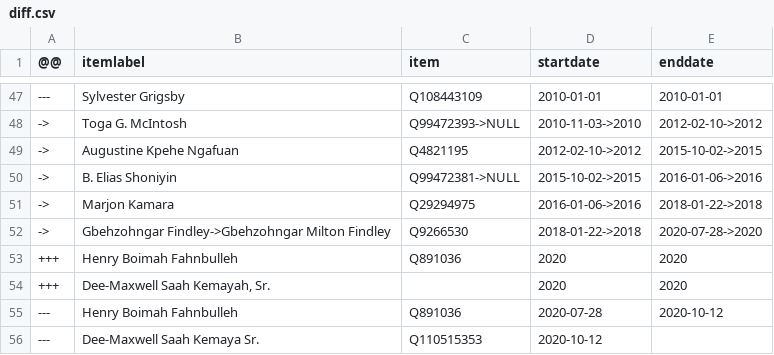
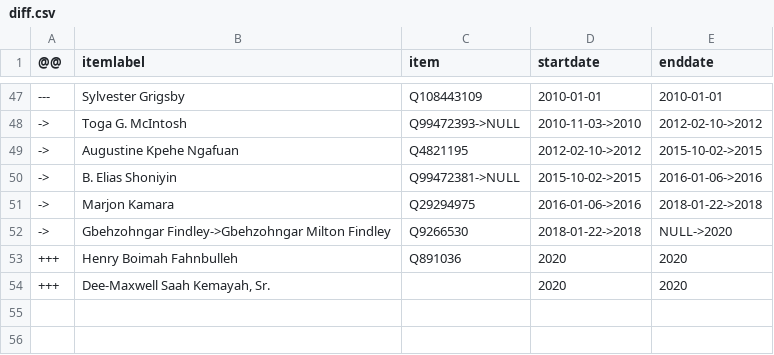
Before and after one commit to every-politician-scrapers/liberia-ministers, a CSV file: sources/foreign-enwiki/diff.csv, drawn as a sheet; only a part is shown, gaps mark what is left out.

```diff
--- a/sources/foreign-enwiki/diff.csv
+++ b/sources/foreign-enwiki/diff.csv
@@ -51,6 +51,4 @@
 ->,Marjon Kamara,Q29294975,2016-01-06->2016,2018-01-22->2018
-->,Gbehzohngar Findley->Gbehzohngar Milton Findley,Q9266530,2018-01-22->2018,2020-07-28->2020
+->,Gbehzohngar Findley->Gbehzohngar Milton Findley,Q9266530,2018-01-22->2018,NULL->2020
 +++,Henry Boimah Fahnbulleh,Q891036,2020,2020
 +++,"Dee-Maxwell Saah Kemayah, Sr.",,2020,2020
----,Henry Boimah Fahnbulleh,Q891036,2020-07-28,2020-10-12
----,Dee-Maxwell Saah Kemaya Sr.,Q110515353,2020-10-12,
```
Also changed, not shown: sources/cabinet-dewiki/diff.csv, sources/cabinet-dewiki/wikidata.csv, 3 other files.
